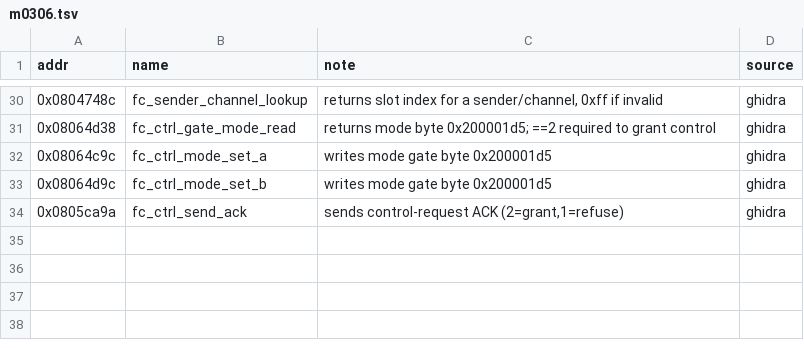
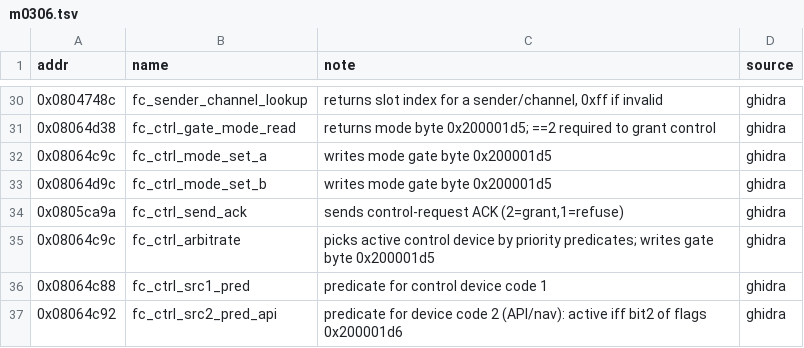
Before and after one commit to awto-au/awto-dji, a TSV file: docs/symbols/m0306.tsv, drawn as a sheet; only a part is shown, gaps mark what is left out.

```diff
--- a/docs/symbols/m0306.tsv
+++ b/docs/symbols/m0306.tsv
@@ -34 +34,4 @@ addr	name	note	source
 0x0805ca9a	fc_ctrl_send_ack	sends control-request ACK (2=grant,1=refuse)	ghidra
+0x08064c9c	fc_ctrl_arbitrate	picks active control device by priority predicates; writes gate byte 0x200001d5	ghidra
+0x08064c88	fc_ctrl_src1_pred	predicate for control device code 1	ghidra
+0x08064c92	fc_ctrl_src2_pred_api	predicate for device code 2 (API/nav): active iff bit2 of flags 0x200001d6	ghidra
```
Also changed, not shown: 3 other files.
